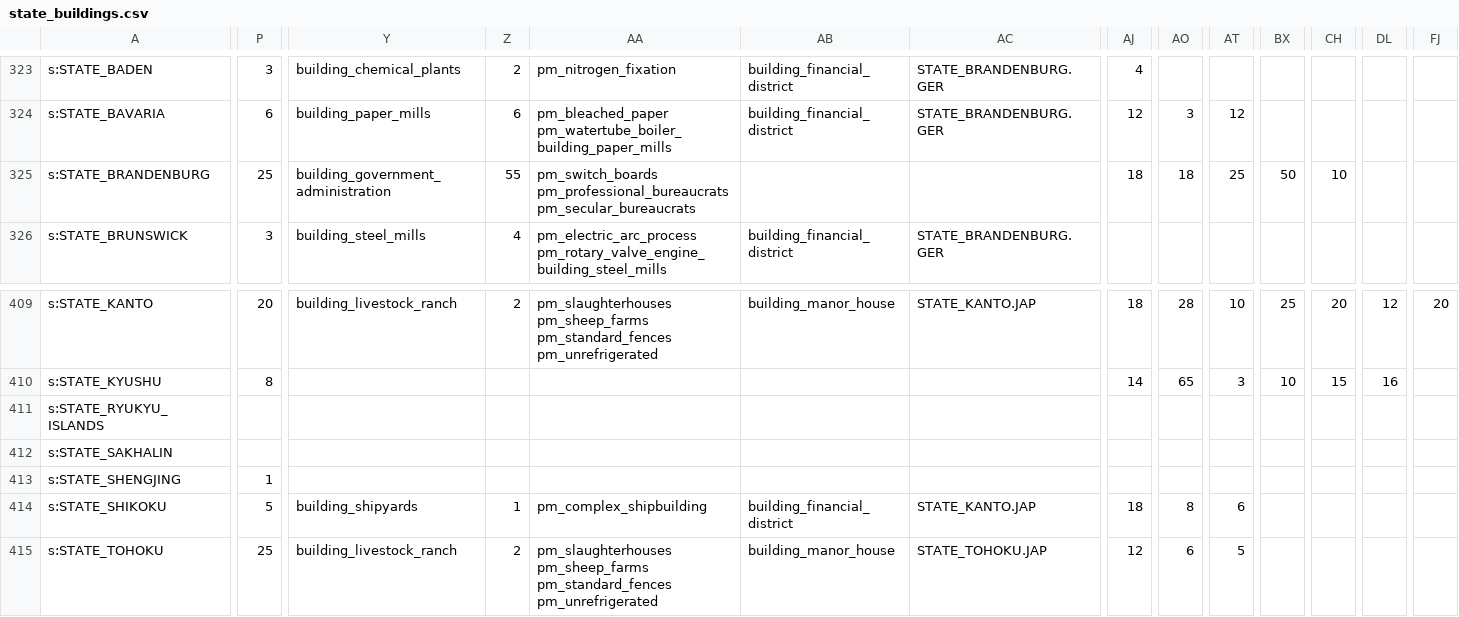
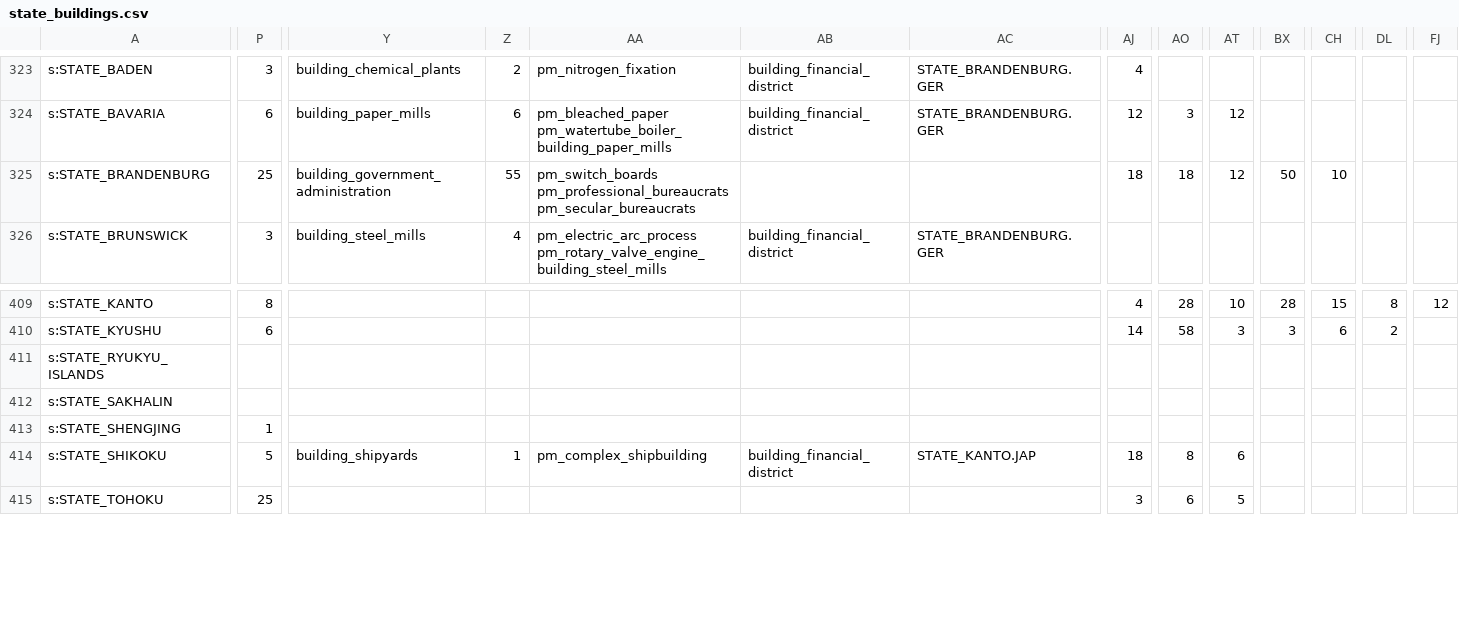
Before and after one commit to AlexJFDev/Vic3-World-War-One-Mod, a CSV file: scripts/mod/data/state_buildings.csv, drawn as a sheet; only a part is shown, gaps mark what is left out; the diff covers the shown part only; the diff names each change by its address in the sheet, - before the commit and + after, or states it on an @@ line.

```diff
--- a/scripts/mod/data/state_buildings.csv
+++ b/scripts/mod/data/state_buildings.csv
-AT325: 25
+AT325: 12
-P409: 20
+P409: 8
-Y409: building_livestock_ranch
+Y409: (empty)
-Z409: 2
+Z409: (empty)
-AA409: pm_slaughterhouses pm_sheep_farms pm_standard_fences pm_unrefrigerated
+AA409: (empty)
-AB409: building_manor_house
+AB409: (empty)
-AC409: STATE_KANTO.JAP
+AC409: (empty)
-AJ409: 18
+AJ409: 4
-BX409: 25
+BX409: 28
-CH409: 20
+CH409: 15
-DL409: 12
+DL409: 8
-FJ409: 20
+FJ409: 12
-P410: 8
+P410: 6
-AO410: 65
+AO410: 58
-BX410: 10
+BX410: 3
-CH410: 15
+CH410: 6
-DL410: 16
+DL410: 2
-Y415: building_livestock_ranch
+Y415: (empty)
-Z415: 2
+Z415: (empty)
-AA415: pm_slaughterhouses pm_sheep_farms pm_standard_fences pm_unrefrigerated
+AA415: (empty)
-AB415: building_manor_house
+AB415: (empty)
-AC415: STATE_TOHOKU.JAP
+AC415: (empty)
-AJ415: 12
+AJ415: 3
```
Also changed, not shown: 101 edited cells elsewhere in this file, scripts/mod/data/state_ownership.csv, 7 other files.
